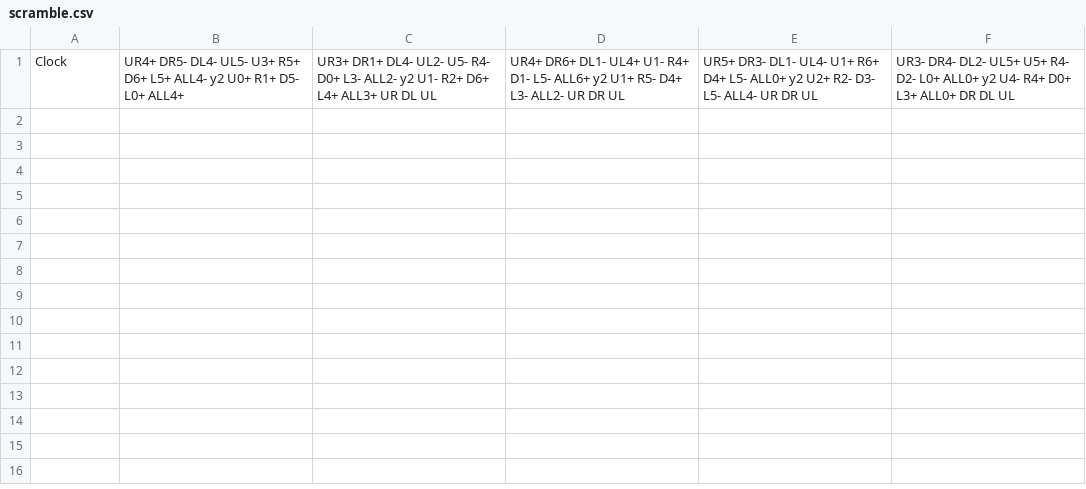
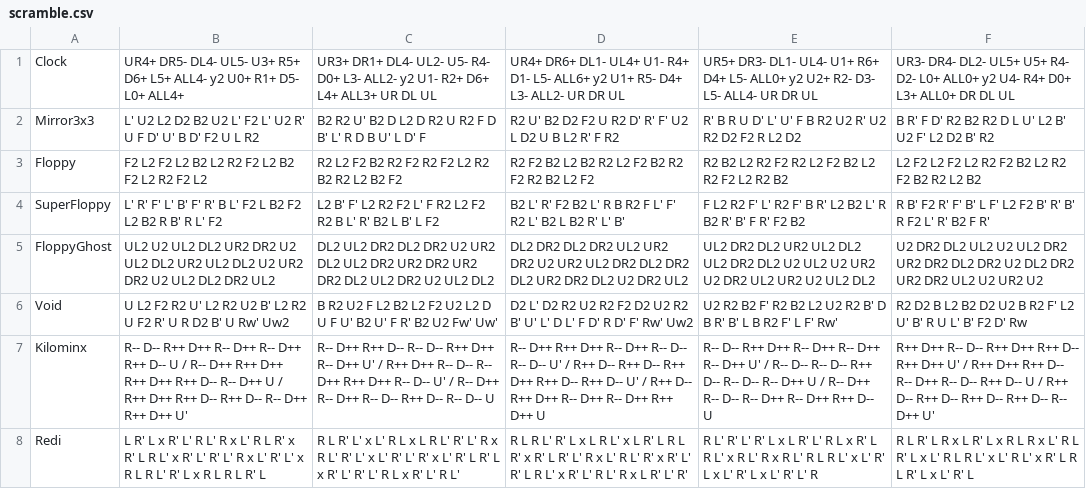
Before and after one commit to Nyanyan/nyancontest, a CSV file: scramble.csv, drawn as a sheet; the diff names each change by its address in the sheet, - before the commit and + after, or states it on an @@ line.

Commit message:
updated scramble

```diff
--- a/scramble.csv
+++ b/scramble.csv
+row 2: Mirror3x3 | L' U2 L2 D2 B2 U2 L' F2 L' U2 R' U F D' U' B D' F2 U L R2 | B2 R2 U' B2 D L2 D R2 U R2 F D B' L' R D B U' L D' F | R2 U' B2 D2 F2 U R2 D' R' F' U2 L D2 U B L2 R' F R2 | R' B R U D' L' U' F B R2 U2 R' U2 R2 D2 F2 R L2 D2 | B R' F D' R2 B2 R2 D L U' L2 B' U2 F' L2 D2 B' R2
+row 3: Floppy | F2 L2 F2 L2 B2 L2 R2 F2 L2 B2 F2 L2 R2 F2 L2 | R2 L2 F2 B2 R2 F2 R2 F2 L2 R2 B2 R2 L2 B2 F2 | R2 F2 B2 L2 B2 R2 L2 F2 B2 R2 F2 R2 B2 L2 F2 | R2 B2 L2 R2 F2 R2 L2 F2 B2 L2 R2 F2 L2 R2 B2 | L2 F2 L2 F2 L2 R2 F2 B2 L2 R2 F2 B2 R2 L2 B2
+row 4: SuperFloppy | L' R' F' L' B' F' R' B L' F2 L B2 F2 L2 B2 R B' R L' F2 | L2 B' F' L2 R2 F2 L' F R2 L2 F2 R2 B L' R' B2 L B' L F2 | B2 L' R' F2 B2 L' R B R2 F L' F' R2 L' B2 L B2 R' L' B' | F L2 R2 F' L' R2 F' B R' L2 B2 L' R B2 R' B' F R' F2 B2 | R B' F2 R' F' B' L F' L2 F2 B' R' B' R F2 L' R' B2 F R'
+row 5: FloppyGhost | UL2 U2 UL2 DL2 UR2 DR2 U2 UL2 DL2 UR2 UL2 DL2 U2 UR2 DR2 U2 UL2 DL2 DR2 UL2 | DL2 UL2 DR2 DL2 DR2 U2 UR2 DL2 UL2 DR2 UR2 DR2 UR2 DR2 DL2 UL2 DR2 U2 UL2 DL2 | DL2 DR2 DL2 DR2 UL2 UR2 DR2 U2 UR2 UL2 DR2 DL2 DR2 DL2 UR2 DR2 DL2 U2 DR2 UL2 | UL2 DR2 DL2 UR2 UL2 DL2 UL2 DR2 DL2 U2 UL2 U2 UR2 U2 DR2 UL2 UR2 U2 UL2 DL2 | U2 DR2 DL2 UL2 U2 UL2 DR2 UR2 DR2 DL2 DR2 U2 DL2 DR2 UR2 DR2 UL2 U2 UR2 U2
+row 6: Void | U L2 F2 R2 U' L2 R2 U2 B' L2 R2 U F2 R' U R D2 B' U Rw' Uw2 | B R2 U2 F L2 B2 L2 F2 U2 L2 D U F U' B2 U' F R' B2 U2 Fw' Uw' | D2 L' D2 R2 U2 R2 F2 D2 U2 R2 B' U' L' D L' F D' R D' F' Rw' Uw2 | U2 R2 B2 F' R2 B2 L2 U2 R2 B' D B R' B' L B R2 F' L F' Rw' | R2 D2 B L2 B2 D2 U2 B R2 F' L2 U' B' R U L' B' F2 D' Rw
+row 7: Kilominx | R-- D-- R++ D++ R-- D++ R-- D++ R++ D-- U / R-- D++ R++ D++ R++ D++ R++ D-- R-- D++ U / R++ D++ R++ D-- R++ D-- R-- D++ R++ D++ U' | R-- D++ R++ D-- R-- D-- R++ D++ R-- D++ U' / R++ D++ R-- D-- R-- D++ R++ D++ R-- D-- U' / R-- D++ R-- D++ R-- D-- R++ D-- R-- D-- U | R-- D++ R++ D++ R-- D++ R-- D-- R-- D-- U' / R++ D-- R++ D-- R++ D++ R++ D-- R++ D-- U' / R++ D-- R++ D++ R-- D++ R-- D++ R++ D++ U | R-- D-- R++ D++ R-- D++ R-- D++ R-- D++ U' / R-- D-- R-- D-- R++ D-- R-- D-- R-- D++ U / R-- D++ R-- D-- R-- D++ R-- D++ R++ D-- U | R++ D++ R-- D-- R++ D++ R++ D-- R++ D++ U' / R++ D++ R++ D-- R-- D++ R-- D-- R++ D-- U / R++ D-- R++ D-- R++ D-- R++ D-- R-- D++ U'
+row 8: Redi | L R' L x R' L' R L' R x L' R L R' x R' L R L' x R' L' R' L' R x L' R' L' x R L R L' R' L x R L R L R' L | R L R' L' x L' R L x L R L' R' L' R x R L' R' L' x L' R' L' R' x L' R' L R' L x R' L' R' L' R L x R' L' R L' | R L R L' R' L x L R L' x L R' L R L R' x R' L R' L' R x L' R L' R' x R' L' R' L R L' x R' L' R L' R x L R' L' R' | R L' R' L' R' L x L R' L' R L x R' L R L' x R L' R x R L' R L R L' x L' R' L x L' R' L x L' R' L' R | R L R' L R x L R' L x R L R x L' R L R' L x L' R L R L' x L' R L' x R' L R L R' L x L' R' L
```
